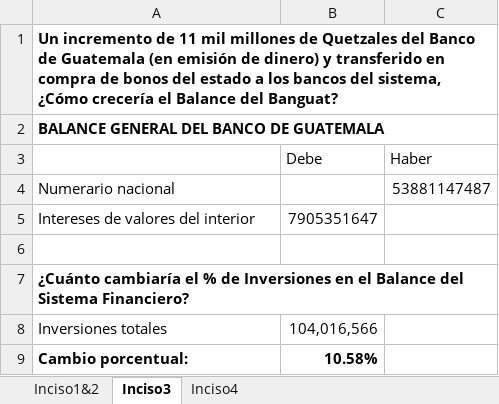
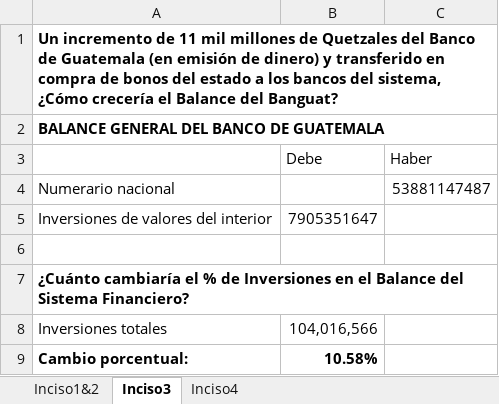
Before and after one commit to DavidCorzo/veranos_ufm, an Excel workbook: ____Teorias_Monetarias___/Trabajos/hdt/david_corzo-1,2,3,4.xlsx, sheet Inciso3, drawn as a sheet; values as stored, in another font and other column widths than the file's, no borders; the diff names each change by its address in the sheet, - before the commit and + after, or states it on an @@ line.

```diff
--- a/____Teorias_Monetarias___/Trabajos/hdt/david_corzo-1,2,3,4.xlsx (sheet Inciso3)
+++ b/____Teorias_Monetarias___/Trabajos/hdt/david_corzo-1,2,3,4.xlsx (sheet Inciso3)
-A5: Intereses de valores del interior
+A5: Inversiones de valores del interior
```
Also changed, not shown: ____Teorias_Monetarias___/Trabajos/HojaDeTrabajo-DavidCorzo.xlsx, 18 other files.
